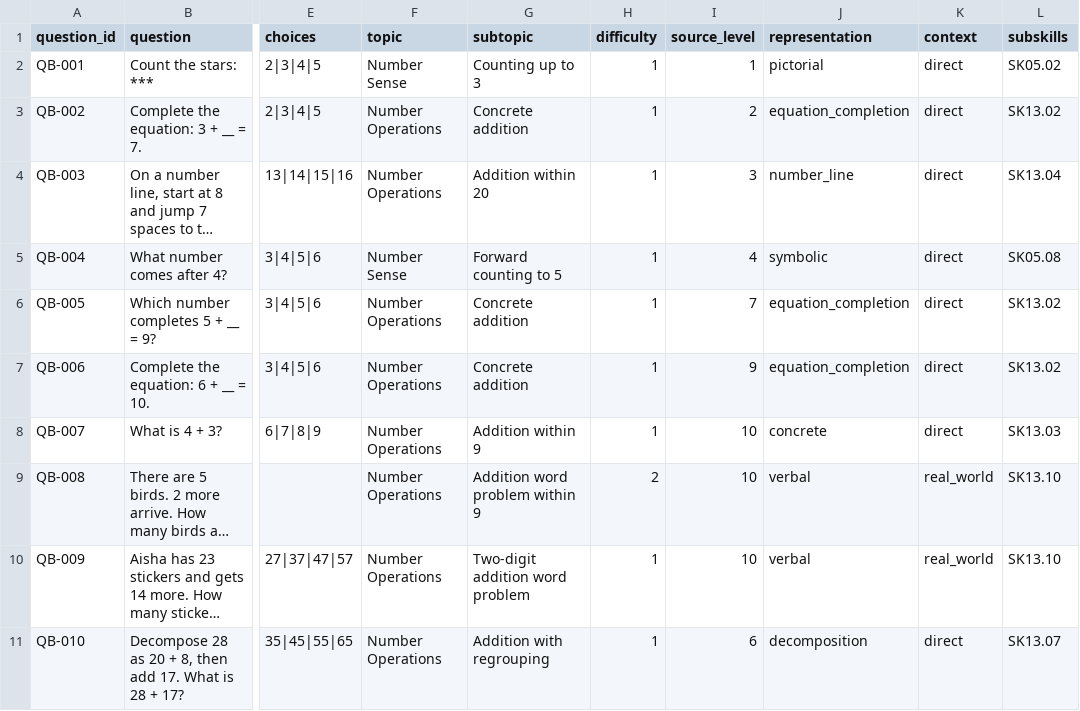
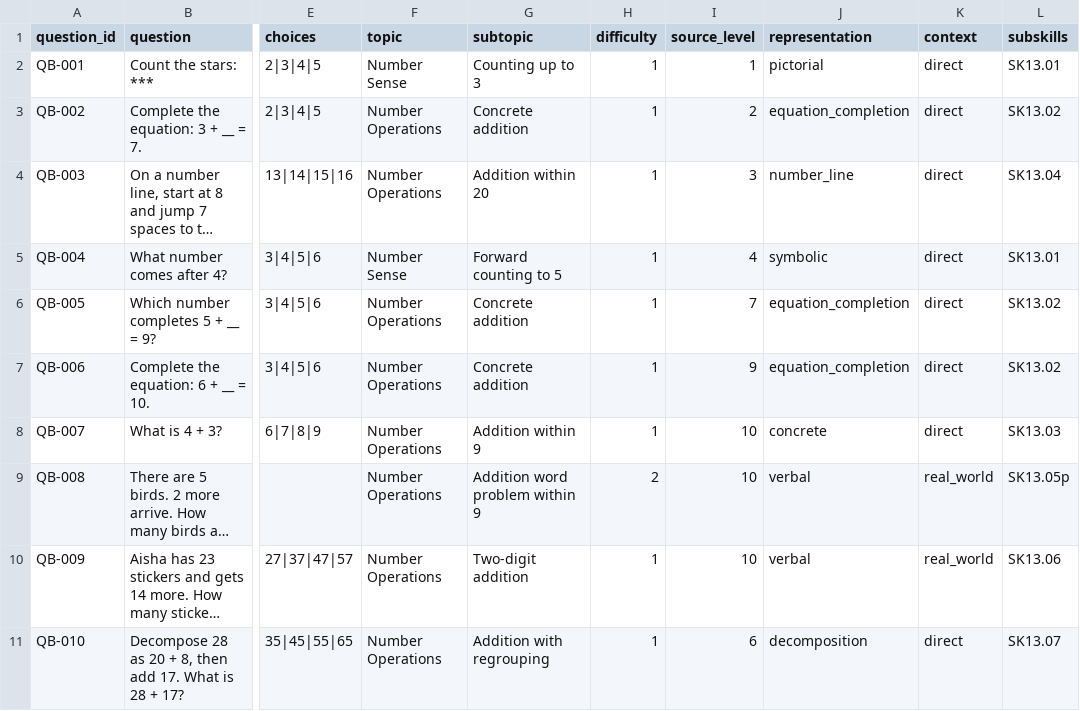
Before and after one commit to vicharanashala/fln, a CSV file: backend/src/data/question_template.csv, drawn as a sheet; only a part is shown, gaps mark what is left out; long unchanged cells end in …; the diff covers the shown part only; the diff names each change by its address in the sheet, - before the commit and + after, or states it on an @@ line.

Commit message:
feat: add SK13 addition question template rows (#478)

```diff
--- a/backend/src/data/question_template.csv
+++ b/backend/src/data/question_template.csv
-L2 (subskills): SK05.02
+L2 (subskills): SK13.01
-L5 (subskills): SK05.08
+L5 (subskills): SK13.01
-L9 (subskills): SK13.10
+L9 (subskills): SK13.05p
-G10 (subtopic): Two-digit addition word problem
+G10 (subtopic): Two-digit addition
-L10 (subskills): SK13.10
+L10 (subskills): SK13.06
```
Also changed, not shown: 26 edited cells elsewhere in this file.
